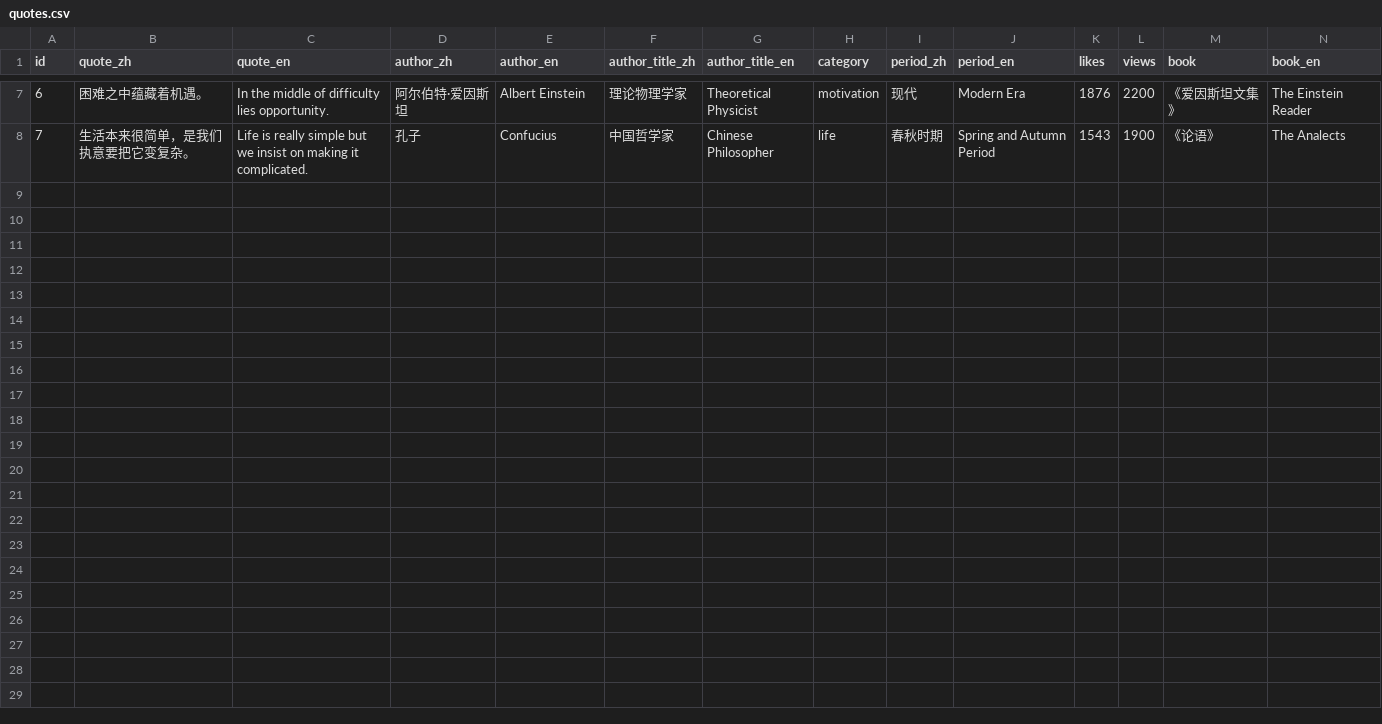
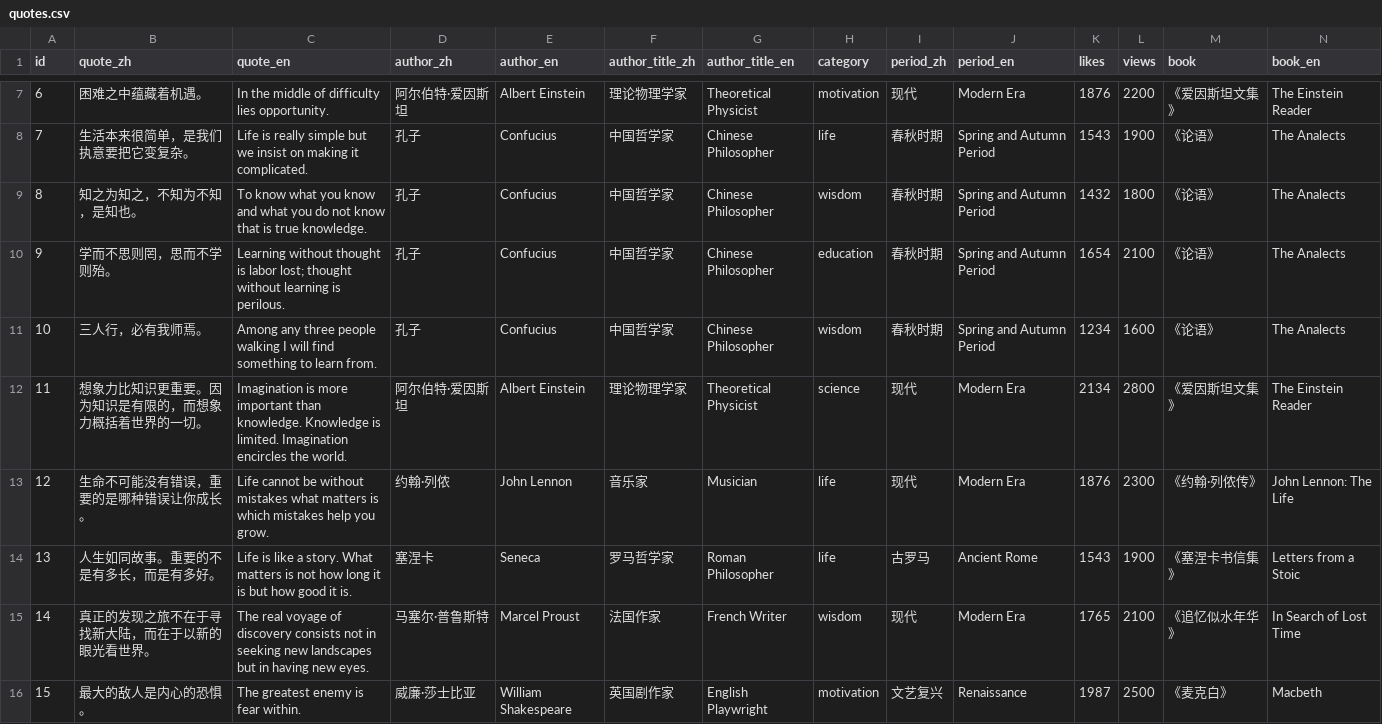
Before and after one commit to alexduming/lifequote, a CSV file: src/data/quotes.csv, drawn as a sheet; only a part is shown, gaps mark what is left out; the diff names each change by its address in the sheet, - before the commit and + after, or states it on an @@ line.

Commit message:
feat: 修改了 readQuotesFromCsv 函数以支持同时读取两个 CSV 文件

```diff
--- a/src/data/quotes.csv
+++ b/src/data/quotes.csv
+row 9: 8 | 知之为知之，不知为不知，是知也。 | To know what you know and what you do not know that is true knowledge. | 孔子 | Confucius | 中国哲学家 | Chinese Philosopher | wisdom | 春秋时期 | Spring and Autumn Period | 1432 | 1800 | 《论语》 | The Analects
+row 10: 9 | 学而不思则罔，思而不学则殆。 | Learning without thought is labor lost; thought without learning is perilous. | 孔子 | Confucius | 中国哲学家 | Chinese Philosopher | education | 春秋时期 | Spring and Autumn Period | 1654 | 2100 | 《论语》 | The Analects
+row 11: 10 | 三人行，必有我师焉。 | Among any three people walking I will find something to learn from. | 孔子 | Confucius | 中国哲学家 | Chinese Philosopher | wisdom | 春秋时期 | Spring and Autumn Period | 1234 | 1600 | 《论语》 | The Analects
+row 12: 11 | 想象力比知识更重要。因为知识是有限的，而想象力概括着世界的一切。 | Imagination is more important than knowledge. Knowledge is limited. Imagination encircles the world. | 阿尔伯特·爱因斯坦 | Albert Einstein | 理论物理学家 | Theoretical Physicist | science | 现代 | Modern Era | 2134 | 2800 | 《爱因斯坦文集》 | The Einstein Reader
+row 13: 12 | 生命不可能没有错误，重要的是哪种错误让你成长。 | Life cannot be without mistakes what matters is which mistakes help you grow. | 约翰·列侬 | John Lennon | 音乐家 | Musician | life | 现代 | Modern Era | 1876 | 2300 | 《约翰·列侬传》 | John Lennon: The Life
+row 14: 13 | 人生如同故事。重要的不是有多长，而是有多好。 | Life is like a story. What matters is not how long it is but how good it is. | 塞涅卡 | Seneca | 罗马哲学家 | Roman Philosopher | life | 古罗马 | Ancient Rome | 1543 | 1900 | 《塞涅卡书信集》 | Letters from a Stoic
+row 15: 14 | 真正的发现之旅不在于寻找新大陆，而在于以新的眼光看世界。 | The real voyage of discovery consists not in seeking new landscapes but in having new eyes. | 马塞尔·普鲁斯特 | Marcel Proust | 法国作家 | French Writer | wisdom | 现代 | Modern Era | 1765 | 2100 | 《追忆似水年华》 | In Search of Lost Time
+row 16: 15 | 最大的敌人是内心的恐惧。 | The greatest enemy is fear within. | 威廉·莎士比亚 | William Shakespeare | 英国剧作家 | English Playwright | motivation | 文艺复兴 | Renaissance | 1987 | 2500 | 《麦克白》 | Macbeth
```
Also changed, not shown: 6 other files.
